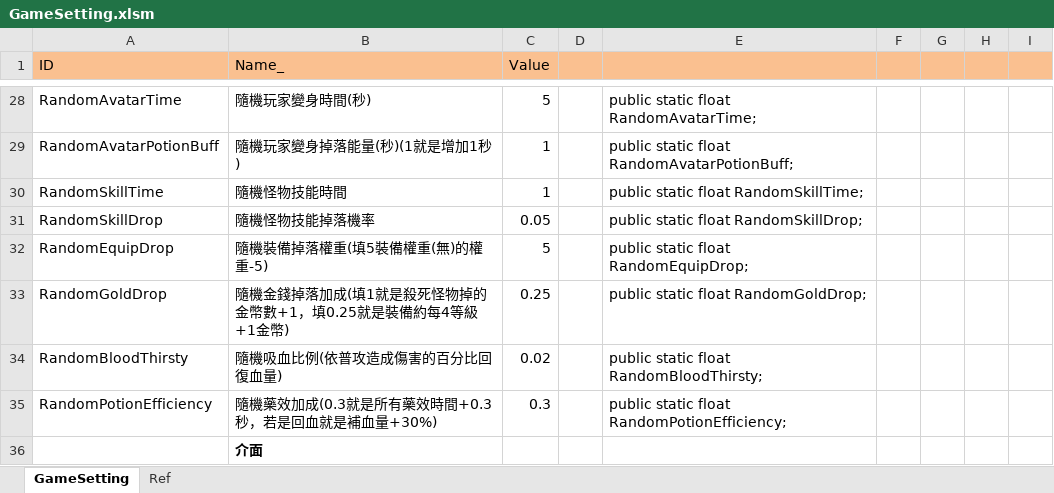
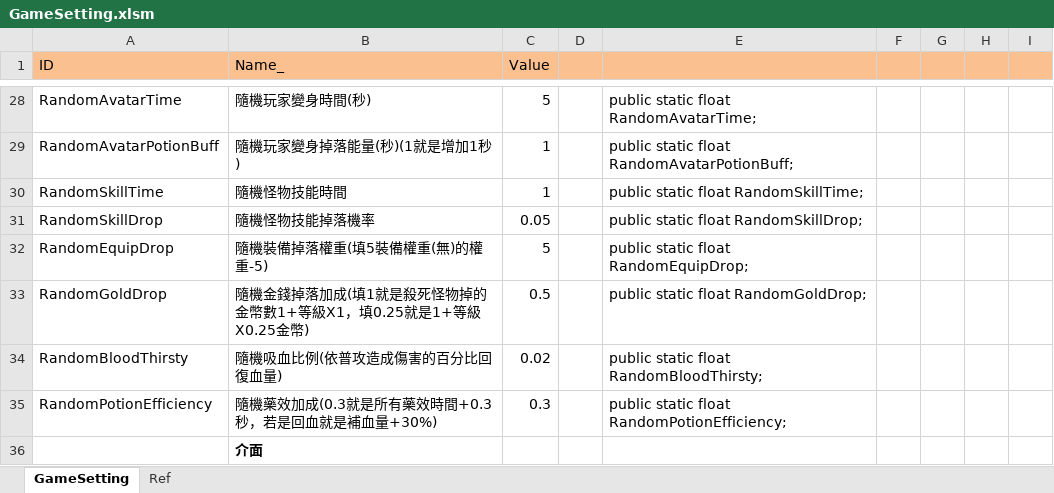
Before and after one commit to scozirge/30sHero, an Excel workbook: 30SecHero/Designer/GameSetting.xlsm, sheet GameSetting, drawn as a sheet; only a part is shown, gaps mark what is left out; values as stored, in another font and other column widths than the file's, no borders; the diff names each change by its address in the sheet, - before the commit and + after, or states it on an @@ line.

```diff
--- a/30SecHero/Designer/GameSetting.xlsm (sheet GameSetting)
+++ b/30SecHero/Designer/GameSetting.xlsm (sheet GameSetting)
-B33 (Name_): …的金幣數+1，填0.25就是裝備約每4等級+1金幣)
+B33 (Name_): …的金幣數1+等級X1，填0.25就是1+等級X0.25金幣)
-C33 (Value): 0.25
+C33 (Value): 0.5
```
Also changed, not shown: 30SecHero/Designer/Strengthen.xlsm, 30SecHero/Designer/String_Strengthen.xlsm, 7 other files.
